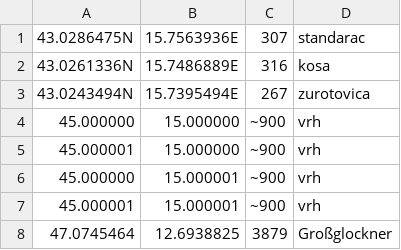
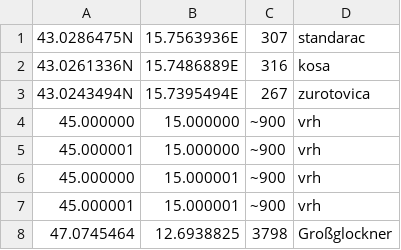
Before and after one commit to jarjk/srtm_reader, a CSV file: coords.csv, drawn as a sheet.

Commit message:
misc(test-data): incorrect value as reference

```diff
--- a/coords.csv
+++ b/coords.csv
@@ -7,2 +7,2 @@
 45.000001,15.000001,~900,vrh
-47.0745464,12.6938825,3879,Großglockner
+47.0745464,12.6938825,3798,Großglockner
```
